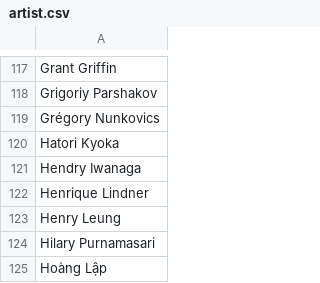
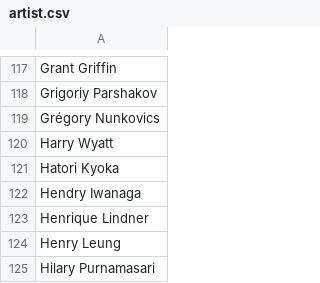
Before and after one commit to oliger/flesh-and-blood-cards, a CSV file: csvs/english/artist.csv, drawn as a sheet; only a part is shown, gaps mark what is left out; the shorter side is filled out with more unchanged rows.

```diff
--- a/csvs/english/artist.csv
+++ b/csvs/english/artist.csv
@@ -119,2 +119,3 @@ Grigoriy Parshakov
 Grégory Nunkovics
+Harry Wyatt
 Hatori Kyoka
```
Also changed, not shown: csvs/english/card-reference.csv, 8 other files.
